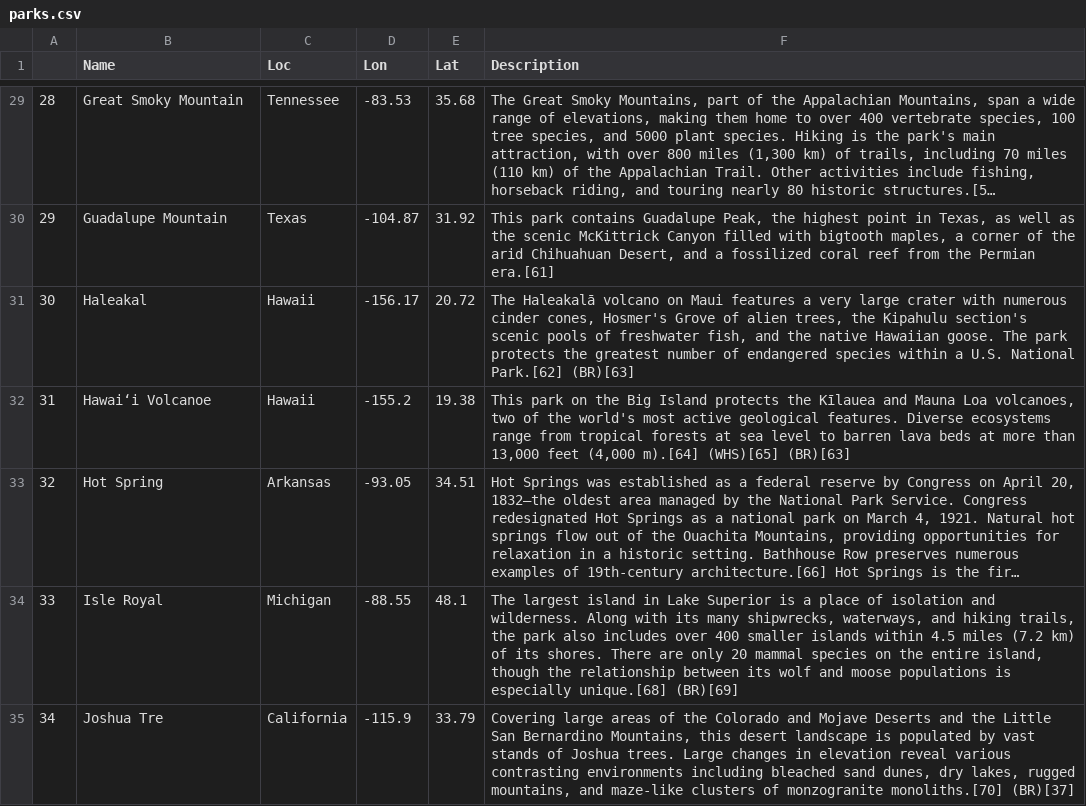
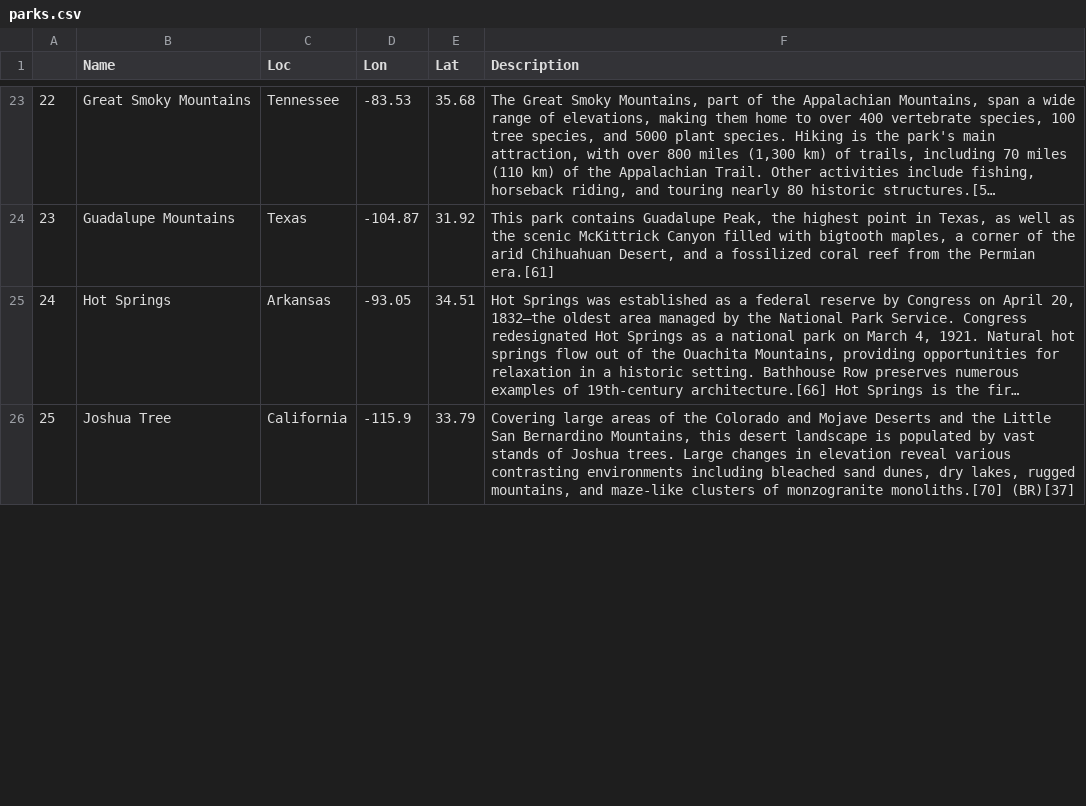
Before and after one commit to alex-bochkarev/MATH8100_Project, a CSV file: NationalParks/data/parks.csv, drawn as a sheet; only a part is shown, gaps mark what is left out; long unchanged cells end in …; removed rows and columns are numbered as before the commit, all else as after; the diff covers the shown part only; the diff names each change by its address in the sheet, - before the commit and + after, or states it on an @@ line.

Commit message:
corrected parks list

```diff
--- a/NationalParks/data/parks.csv
+++ b/NationalParks/data/parks.csv
@@ column A renumbered from row 3 down @@
-B23 (Name): Great Smoky Mountain
+B23 (Name): Great Smoky Mountains
-B24 (Name): Guadalupe Mountain
+B24 (Name): Guadalupe Mountains
-row 31: 30 | Haleakal | Hawaii | -156.17 | 20.72 | The Haleakalā volcano on Maui features a very large crater with numerous cinder cones, Hosmer's Grove of alien trees, the Kipahulu section's scenic pools of freshwater fish, and the native Hawaiian goose. The park protects the greatest number of endangered species within a U.S. National Park.[62] (BR)[63]
-row 32: 31 | Hawaiʻi Volcanoe | Hawaii | -155.2 | 19.38 | This park on the Big Island protects the Kīlauea and Mauna Loa volcanoes, two of the world's most active geological features. Diverse ecosystems range from tropical forests at sea level to barren lava beds at more than 13,000 feet (4,000 m).[64] (WHS)[65] (BR)[63]
-B25 (Name): Hot Spring
+B25 (Name): Hot Springs
-row 34: 33 | Isle Royal | Michigan | -88.55 | 48.1 | The largest island in Lake Superior is a place of isolation and wilderness. Along with its many shipwrecks, waterways, and hiking trails, the park also includes over 400 smaller islands within 4.5 miles (7.2 km) of its shores. There are only 20 mammal species on the entire island, though the relationship between its wolf and moose populations is especially unique.[68] (BR)[69]
-B26 (Name): Joshua Tre
+B26 (Name): Joshua Tree
```
Also changed, not shown: 12 removed rows and 41 edited cells elsewhere in this file, 3 other files.
